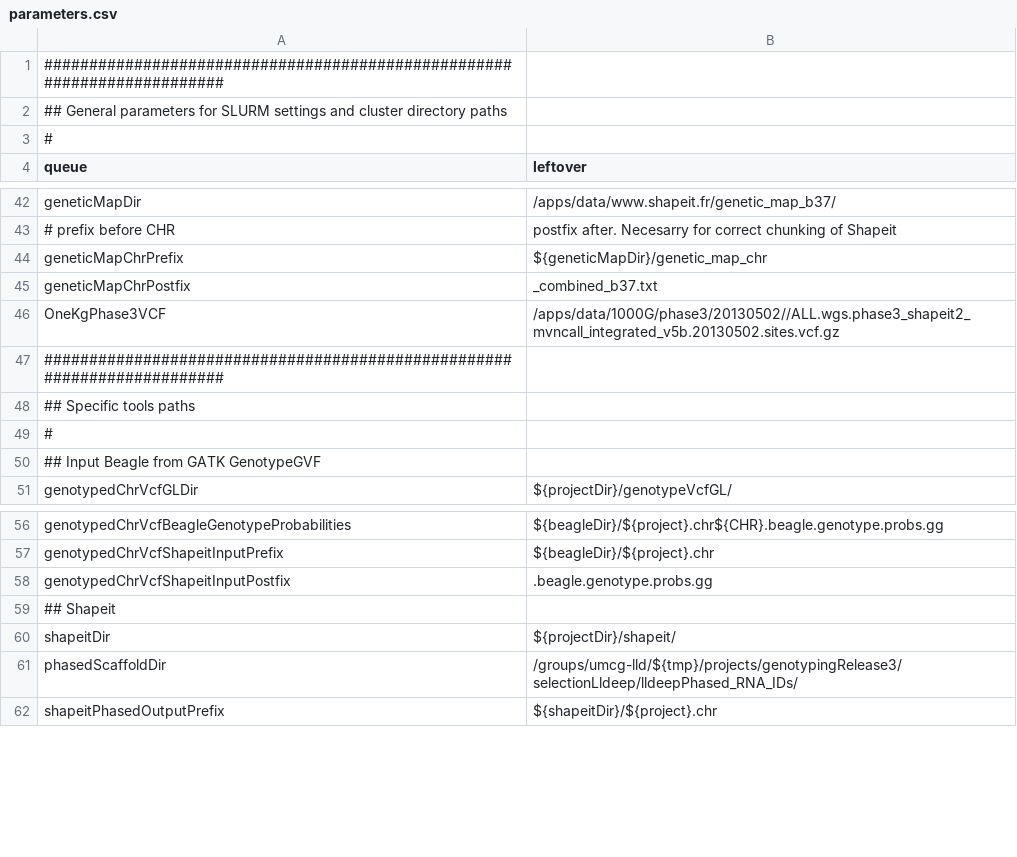
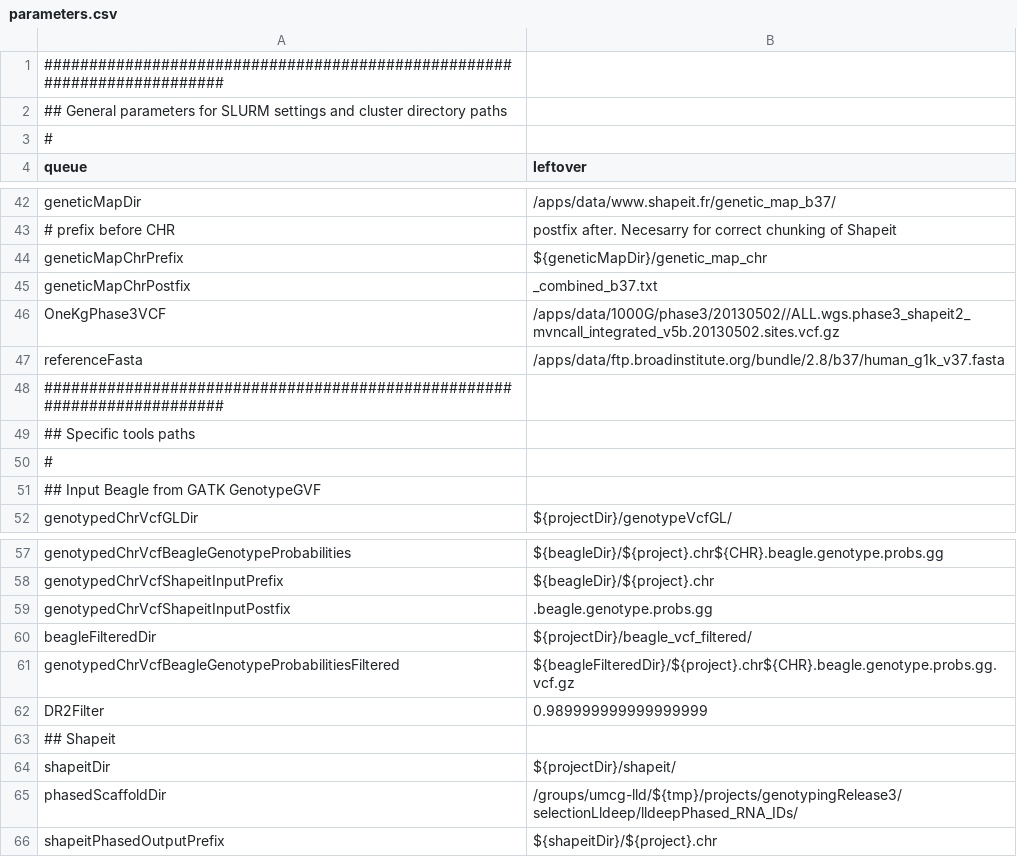
Before and after one commit to molgenis/molgenis-pipelines, a CSV file: compute5/BIOS_phasing/parameters.csv, drawn as a sheet; only a part is shown, gaps mark what is left out.

Commit message:
add filter beagle stuff

```diff
--- a/compute5/BIOS_phasing/parameters.csv
+++ b/compute5/BIOS_phasing/parameters.csv
@@ -46,2 +46,3 @@ geneticMapChrPostfix,_combined_b37.txt
 OneKgPhase3VCF,/apps/data/1000G/phase3/20130502//ALL.wgs.phase3_shapeit2_mvncall_integrated_v5b.20130502.sites.vcf.gz
+referenceFasta,/apps/data/ftp.broadinstitute.org/bundle/2.8/b37/human_g1k_v37.fasta
 ########################################################################
@@ -58,2 +59,5 @@ genotypedChrVcfShapeitInputPrefix,${beagleDir}/${project}.chr
 genotypedChrVcfShapeitInputPostfix,.beagle.genotype.probs.gg
+beagleFilteredDir,${projectDir}/beagle_vcf_filtered/
+genotypedChrVcfBeagleGenotypeProbabilitiesFiltered,${beagleFilteredDir}/${project}.chr${CHR}.beagle.genotype.probs.gg.vcf.gz
+DR2Filter,0.989999999999999999
 ## Shapeit
```
Also changed, not shown: 3 other files.
